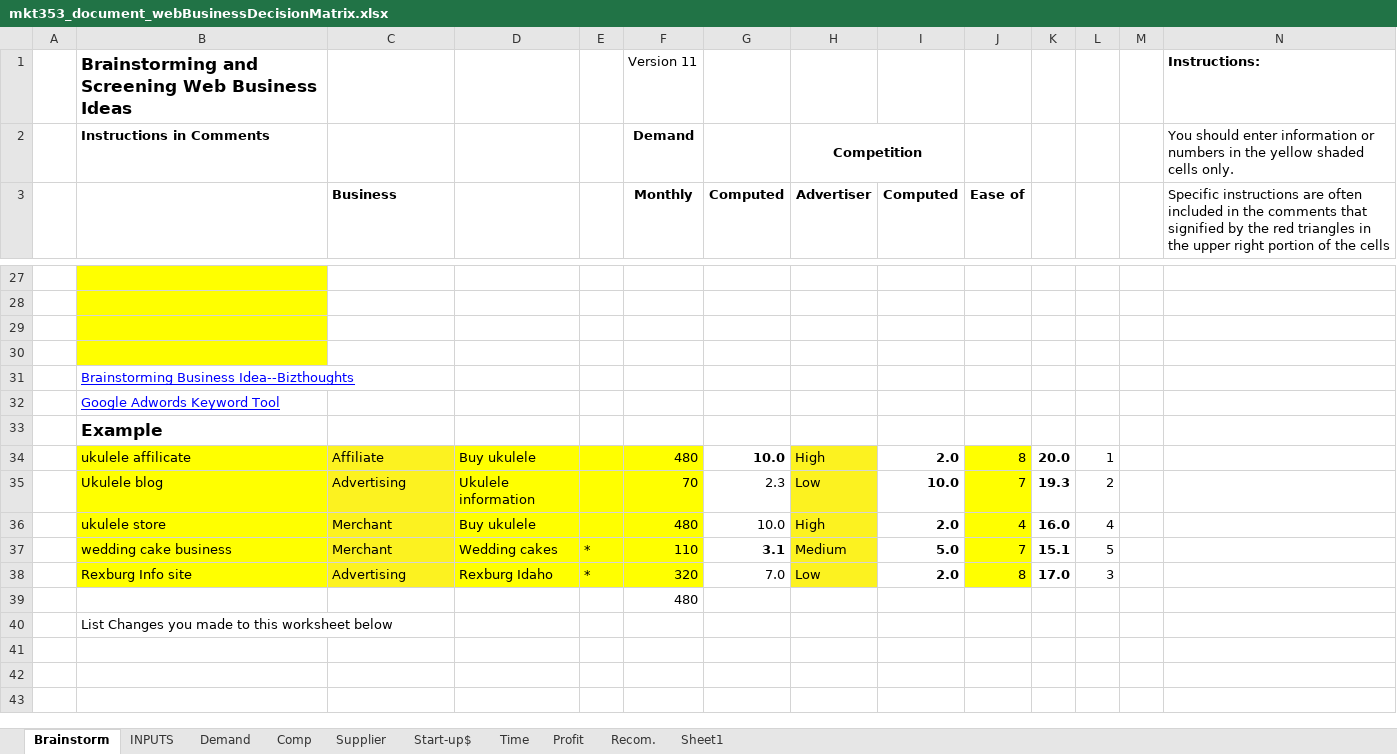
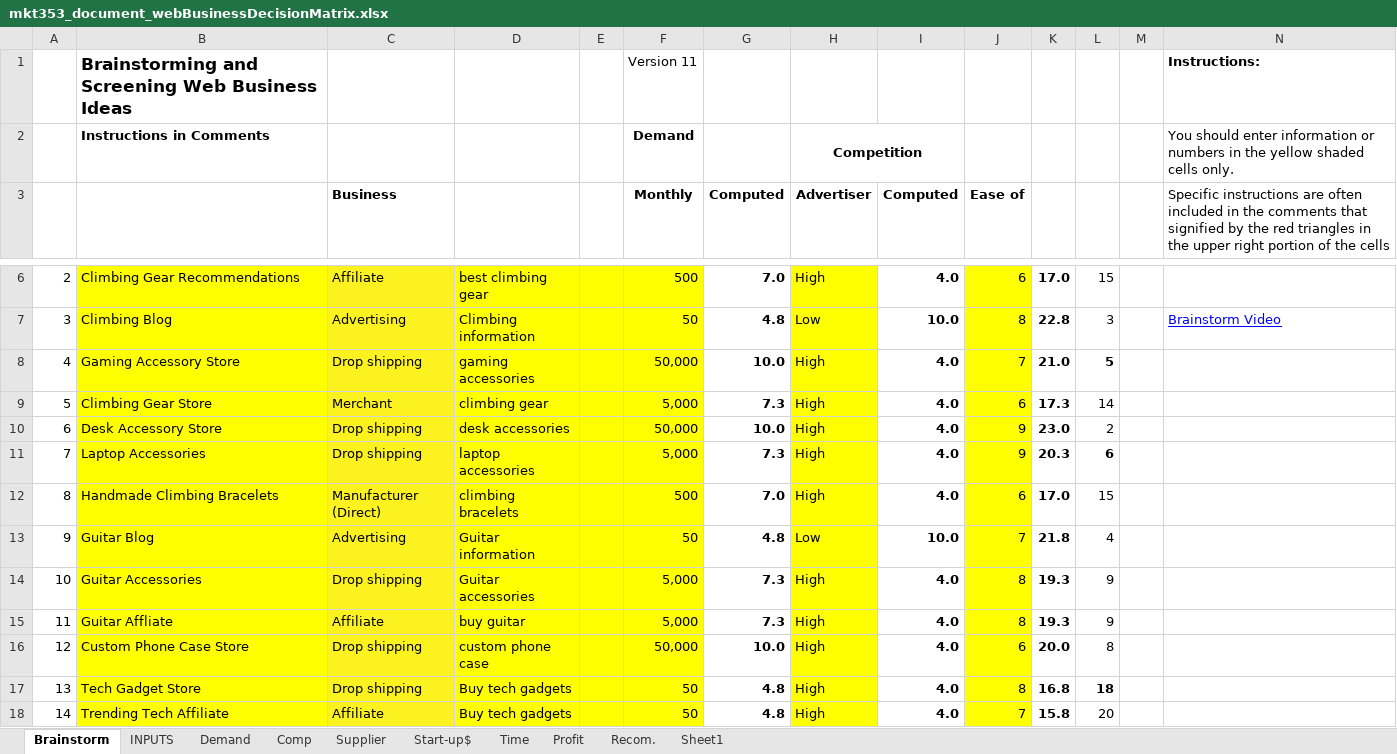
Before and after one commit to GageDorl/byui, an Excel workbook: winter2025/mkt353/mkt353_document_webBusinessDecisionMatrix.xlsx, sheet Brainstorm, drawn as a sheet; only a part is shown, gaps mark what is left out; the shorter side is filled out with more unchanged rows; values as stored, in another font and other column widths than the file's, no borders; conditional formats not drawn; addresses are those after the commit; the diff covers the shown part only; the diff names each change by its address in the sheet, - before the commit and + after, or states it on an @@ line.

```diff
--- a/winter2025/mkt353/mkt353_document_webBusinessDecisionMatrix.xlsx (sheet Brainstorm)
+++ b/winter2025/mkt353/mkt353_document_webBusinessDecisionMatrix.xlsx (sheet Brainstorm)
-row 6: (empty)
+row 6: 2 | Climbing Gear Recommendations | Affiliate | best climbing gear |  | 500 | 7.0 | High | 4.0 | 6 | 17.0 | 15
-C6:C9 fill: none
+C6:C9 fill: #FCF220
-D6:F9 fill: none
+D6:F9 fill: #FFFF00
-H6:H9 fill: none
+H6:H9 fill: #FFFF00
-J6:J9 fill: none
+J6:J9 fill: #FFFF00
-row 7: (empty)
+row 7: 3 | Climbing Blog | Advertising | Climbing information |  | 50 | 4.8 | Low | 10.0 | 8 | 22.8 | 3 |  | Brainstorm Video
-row 8: (empty)
+row 8: 4 | Gaming Accessory Store | Drop shipping | gaming accessories |  | 50,000 | 10.0 | High | 4.0 | 7 | 21.0 | 5
-row 9: (empty)
+row 9: 5 | Climbing Gear Store | Merchant | climbing gear |  | 5,000 | 7.3 | High | 4.0 | 6 | 17.3 | 14
+row 10: 6 | Desk Accessory Store | Drop shipping | desk accessories |  | 50,000 | 10.0 | High | 4.0 | 9 | 23.0 | 2
+row 11: 7 | Laptop Accessories | Drop shipping | laptop accessories |  | 5,000 | 7.3 | High | 4.0 | 9 | 20.3 | 6
+row 12: 8 | Handmade Climbing Bracelets | Manufacturer (Direct) | climbing bracelets |  | 500 | 7.0 | High | 4.0 | 6 | 17.0 | 15
+row 13: 9 | Guitar Blog | Advertising | Guitar information |  | 50 | 4.8 | Low | 10.0 | 7 | 21.8 | 4
+row 14: 10 | Guitar Accessories | Drop shipping | Guitar accessories |  | 5,000 | 7.3 | High | 4.0 | 8 | 19.3 | 9
+row 15: 11 | Guitar Affliate | Affiliate | buy guitar |  | 5,000 | 7.3 | High | 4.0 | 8 | 19.3 | 9
+row 16: 12 | Custom Phone Case Store | Drop shipping | custom phone case |  | 50,000 | 10.0 | High | 4.0 | 6 | 20.0 | 8
+row 17: 13 | Tech Gadget Store | Drop shipping | Buy tech gadgets |  | 50 | 4.8 | High | 4.0 | 8 | 16.8 | 18
+row 18: 14 | Trending Tech Affiliate | Affiliate | Buy tech gadgets |  | 50 | 4.8 | High | 4.0 | 7 | 15.8 | 20
```
Also changed, not shown: 12 added rows, 21 removed rows and 8 edited cells elsewhere in this sheet, sheet INPUTS, sheet Recom., sheet Profit, sheet Supplier, sheet Demand, sheet Comp, 2 more sheets, formulas that keep their value, 18 other files.
